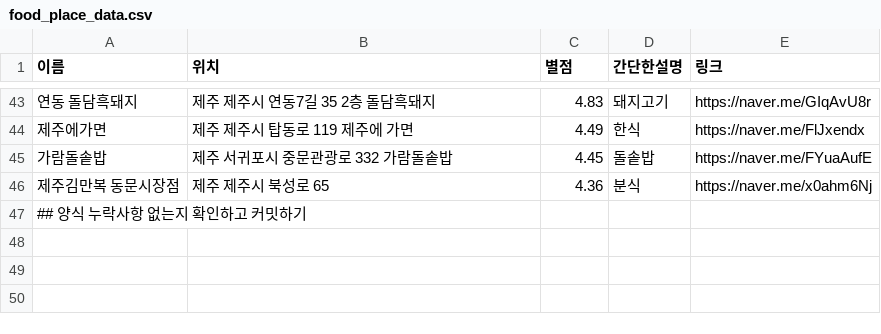
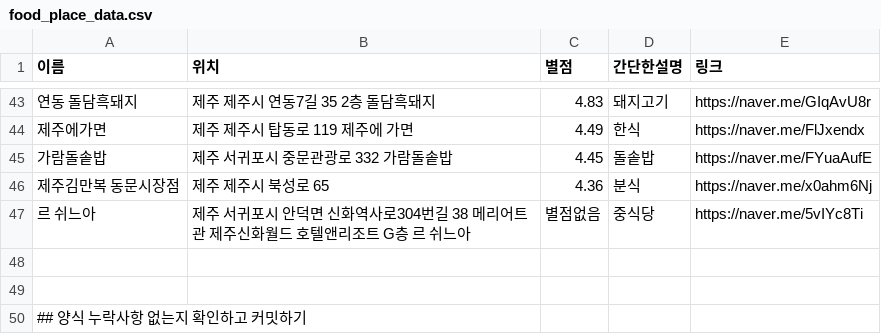
Before and after one commit to OSS-3-MINTAEK/Recomendataion_Place, a CSV file: food_place_data.csv, drawn as a sheet; only a part is shown, gaps mark what is left out; the diff names each change by its address in the sheet, - before the commit and + after, or states it on an @@ line.

Commit message:
Update food_place_data.csv

```diff
--- a/food_place_data.csv
+++ b/food_place_data.csv
+row 47: 르 쉬느아 | 제주 서귀포시 안덕면 신화역사로304번길 38 메리어트관 제주신화월드 호텔앤리조트 G층 르 쉬느아 | 별점없음 | 중식당 | https://naver.me/5vIYc8Ti
+row 48: (empty)
+row 49: (empty)
```
